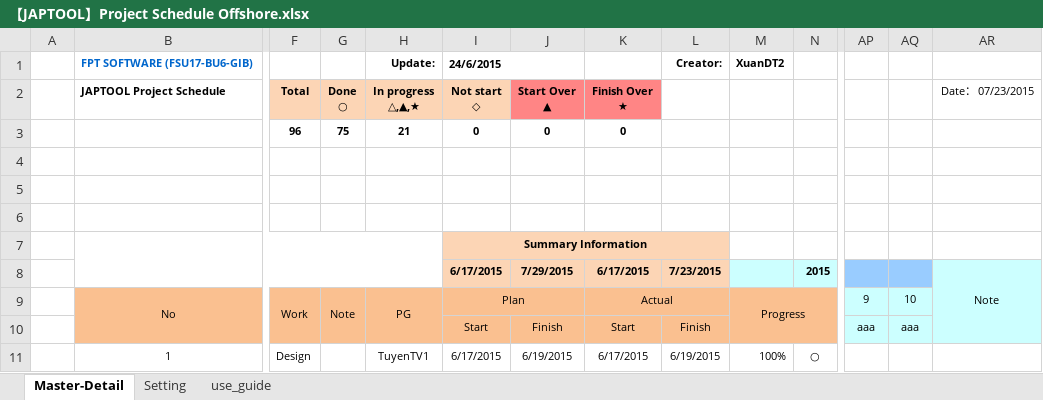
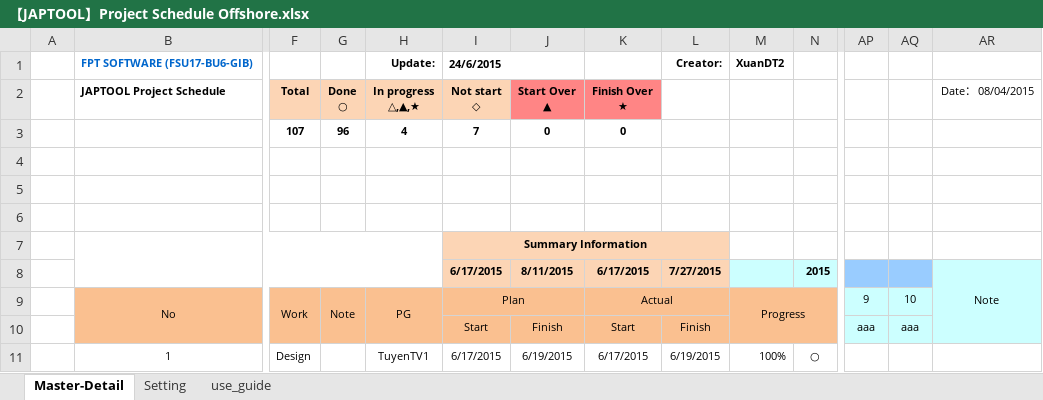
Before and after one commit to tugigroup/japtool, an Excel workbook: management/【JAPTOOL】Project Schedule Offshore.xlsx, sheet Master-Detail, drawn as a sheet; only a part is shown, gaps mark what is left out; values as stored, in another font and other column widths than the file's, no borders; conditional formats not drawn; removed rows and columns are numbered as before the commit, all else as after; rows hold the shown columns only; the diff covers the shown part only; the diff names each change by its address in the sheet, - before the commit and + after, or states it on an @@ line.

```diff
--- a/management/【JAPTOOL】Project Schedule Offshore.xlsx (sheet Master-Detail)
+++ b/management/【JAPTOOL】Project Schedule Offshore.xlsx (sheet Master-Detail)
-AR2: Date： 07/23/2015
+AR2: Date： 08/04/2015
-row 3:  |  | 96 | 75 | 21 | 0 | 0 | 0
+row 3:  |  | 107 | 96 | 4 | 7 | 0 | 0
-J8 (Start Over ▲): 7/29/2015
+J8 (Start Over ▲): 8/11/2015
-L8: 7/23/2015
+L8: 7/27/2015
```
Also changed, not shown: 37 added rows, 11 removed rows, 64 edited cells and merged cells elsewhere in this sheet, formulas that keep their value.
